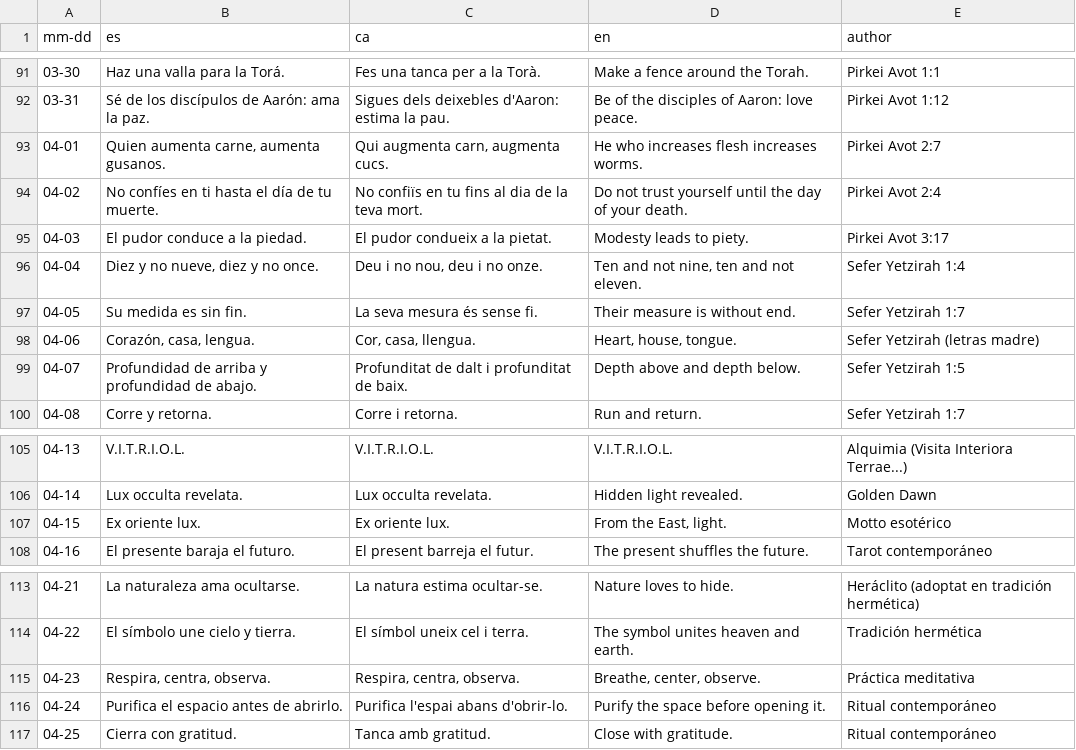
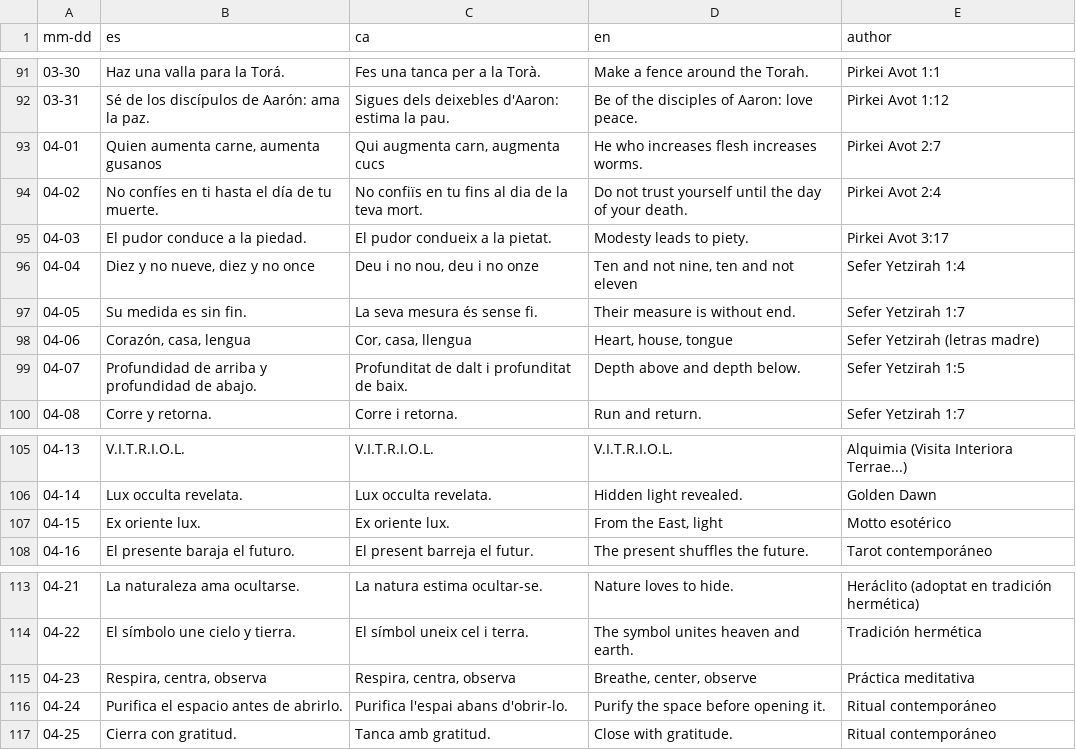
Before and after one commit to Dnitz05/adiv, a CSV file: smart-divination/apps/tarot/assets/daily-quotes.csv, drawn as a sheet; only a part is shown, gaps mark what is left out; the diff covers the shown part only.

```diff
--- a/smart-divination/apps/tarot/assets/daily-quotes.csv
+++ b/smart-divination/apps/tarot/assets/daily-quotes.csv
@@ -92,8 +92,8 @@ mm-dd,es,ca,en,author
 03-31,Sé de los discípulos de Aarón: ama la paz.,Sigues dels deixebles d'Aaron: estima la pau.,Be of the disciples of Aaron: love peace.,Pirkei Avot 1:12
-04-01,"Quien aumenta carne, aumenta gusanos.","Qui augmenta carn, augmenta cucs.",He who increases flesh increases worms.,Pirkei Avot 2:7
+04-01,"Quien aumenta carne, aumenta gusanos","Qui augmenta carn, augmenta cucs",He who increases flesh increases worms.,Pirkei Avot 2:7
 04-02,No confíes en ti hasta el día de tu muerte.,No confiïs en tu fins al dia de la teva mort.,Do not trust yourself until the day of your death.,Pirkei Avot 2:4
 04-03,El pudor conduce a la piedad.,El pudor condueix a la pietat.,Modesty leads to piety.,Pirkei Avot 3:17
-04-04,"Diez y no nueve, diez y no once.","Deu i no nou, deu i no onze.","Ten and not nine, ten and not eleven.",Sefer Yetzirah 1:4
+04-04,"Diez y no nueve, diez y no once","Deu i no nou, deu i no onze","Ten and not nine, ten and not eleven",Sefer Yetzirah 1:4
 04-05,Su medida es sin fin.,La seva mesura és sense fi.,Their measure is without end.,Sefer Yetzirah 1:7
-04-06,"Corazón, casa, lengua.","Cor, casa, llengua.","Heart, house, tongue.",Sefer Yetzirah (letras madre)
+04-06,"Corazón, casa, lengua","Cor, casa, llengua","Heart, house, tongue",Sefer Yetzirah (letras madre)
 04-07,Profundidad de arriba y profundidad de abajo.,Profunditat de dalt i profunditat de baix.,Depth above and depth below.,Sefer Yetzirah 1:5
@@ -106,3 +106,3 @@ mm-dd,es,ca,en,author
 04-14,Lux occulta revelata.,Lux occulta revelata.,Hidden light revealed.,Golden Dawn
-04-15,Ex oriente lux.,Ex oriente lux.,"From the East, light.",Motto esotérico
+04-15,Ex oriente lux.,Ex oriente lux.,"From the East, light",Motto esotérico
 04-16,El presente baraja el futuro.,El present barreja el futur.,The present shuffles the future.,Tarot contemporáneo
@@ -114,3 +114,3 @@ mm-dd,es,ca,en,author
 04-22,El símbolo une cielo y tierra.,El símbol uneix cel i terra.,The symbol unites heaven and earth.,Tradición hermética
-04-23,"Respira, centra, observa.","Respira, centra, observa.","Breathe, center, observe.",Práctica meditativa
+04-23,"Respira, centra, observa","Respira, centra, observa","Breathe, center, observe",Práctica meditativa
 04-24,Purifica el espacio antes de abrirlo.,Purifica l'espai abans d'obrir-lo.,Purify the space before opening it.,Ritual contemporáneo
```
Also changed, not shown: 48 edited cells elsewhere in this file, 21 other files.
